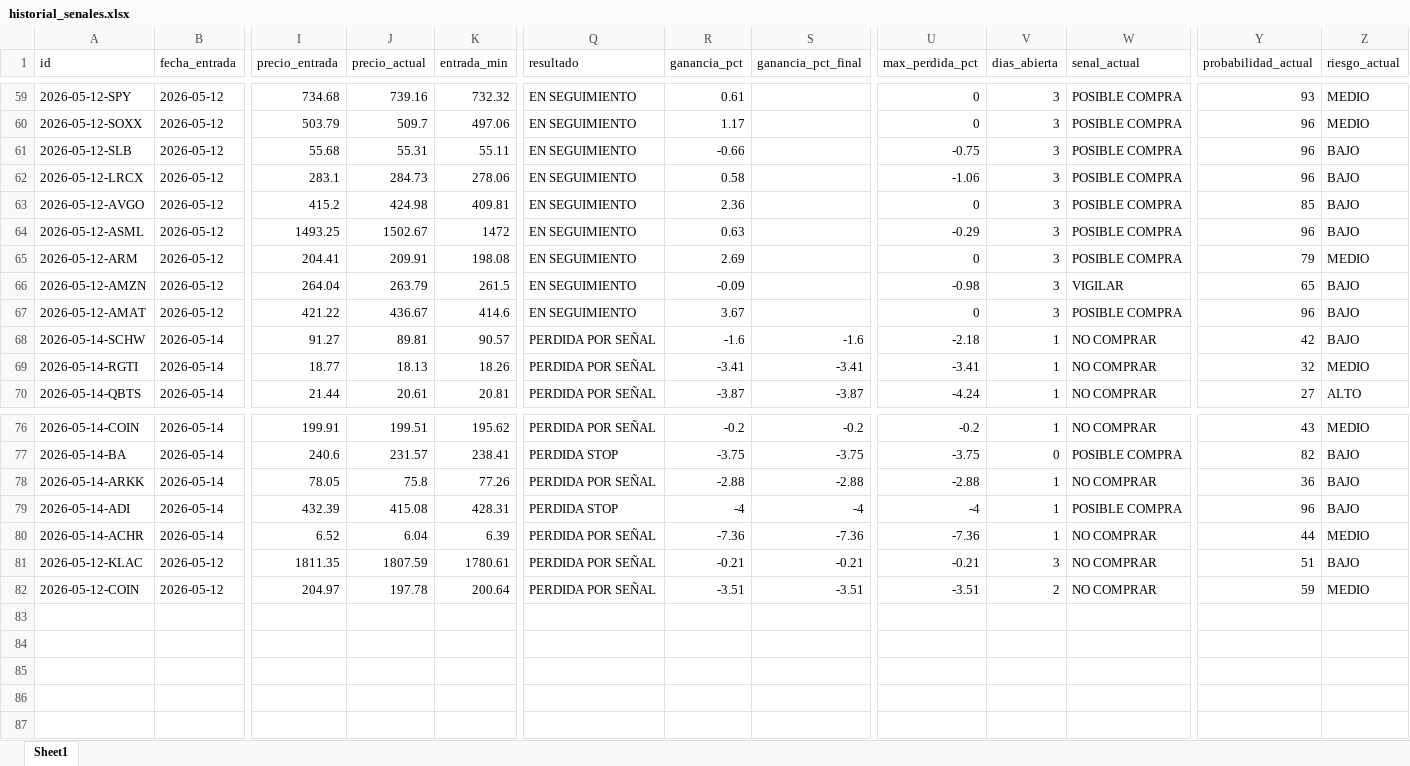
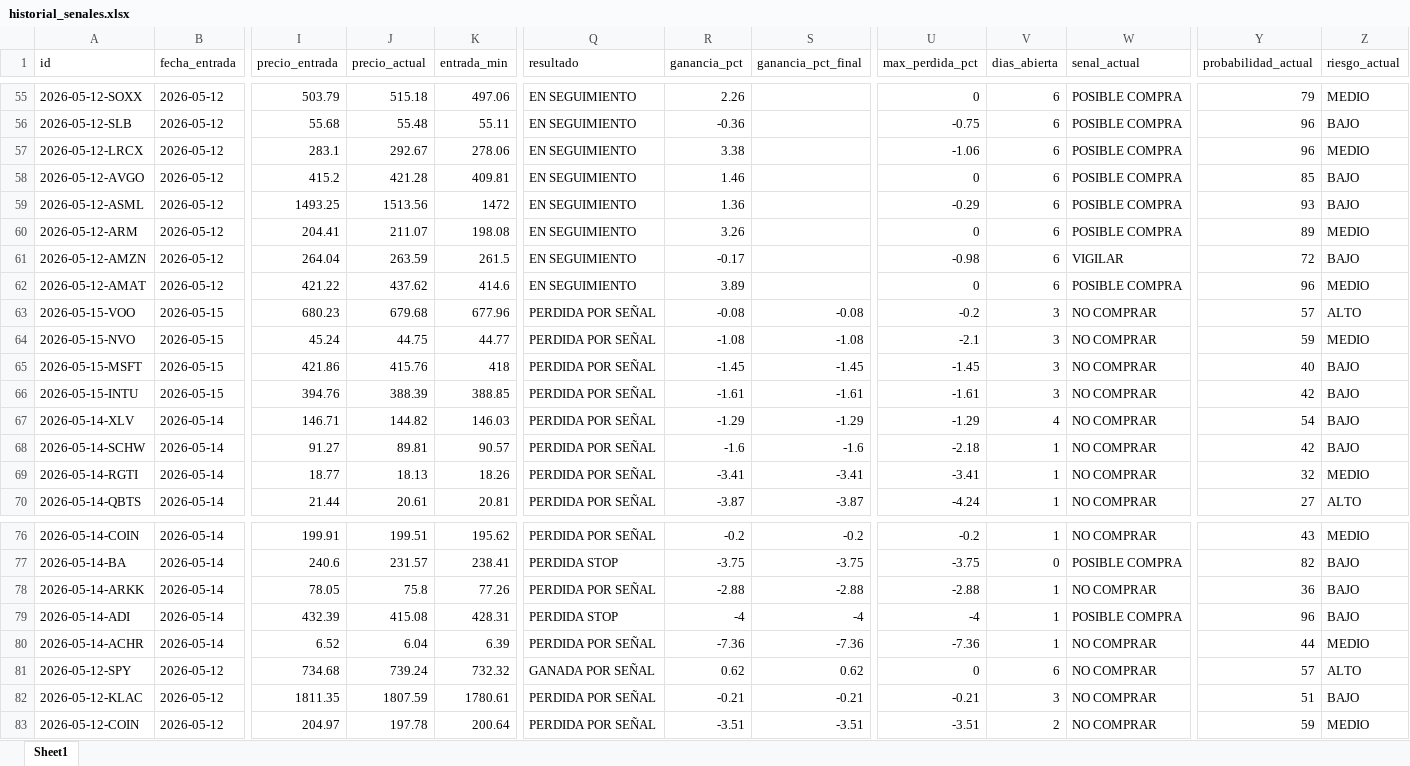
Before and after one commit to davascoj/BOT-ARQv2, an Excel workbook: historial_senales.xlsx, sheet Sheet1, drawn as a sheet; only a part is shown, gaps mark what is left out; values as stored, in another font and other column widths than the file's, no borders; removed rows and columns are numbered as before the commit, all else as after; rows hold the shown columns only; the diff covers the shown part only; the diff names each change by its address in the sheet, - before the commit and + after, or states it on an @@ line.

```diff
--- a/historial_senales.xlsx (sheet Sheet1)
+++ b/historial_senales.xlsx (sheet Sheet1)
-row 59: 2026-05-12-SPY | 2026-05-12 | 734.68 | 739.16 | 732.32 | EN SEGUIMIENTO | 0.61 |  | 0 | 3 | POSIBLE COMPRA | 93 | MEDIO
-J55 (precio_actual): 509.7
+J55 (precio_actual): 515.18
-R55 (ganancia_pct): 1.17
+R55 (ganancia_pct): 2.26
-V55:V62 (dias_abierta): 3
+V55:V62 (dias_abierta): 6
-Y55 (probabilidad_actual): 96
+Y55 (probabilidad_actual): 79
-J56 (precio_actual): 55.31
+J56 (precio_actual): 55.48
-R56 (ganancia_pct): -0.66
+R56 (ganancia_pct): -0.36
-J57 (precio_actual): 284.73
+J57 (precio_actual): 292.67
-R57 (ganancia_pct): 0.58
+R57 (ganancia_pct): 3.38
-Z57 (riesgo_actual): BAJO
+Z57 (riesgo_actual): MEDIO
-J58 (precio_actual): 424.98
+J58 (precio_actual): 421.28
-R58 (ganancia_pct): 2.36
+R58 (ganancia_pct): 1.46
-J59 (precio_actual): 1502.67
+J59 (precio_actual): 1513.56
-R59 (ganancia_pct): 0.63
+R59 (ganancia_pct): 1.36
-Y59 (probabilidad_actual): 96
+Y59 (probabilidad_actual): 93
-J60 (precio_actual): 209.91
+J60 (precio_actual): 211.07
-R60 (ganancia_pct): 2.69
+R60 (ganancia_pct): 3.26
-Y60 (probabilidad_actual): 79
+Y60 (probabilidad_actual): 89
-J61 (precio_actual): 263.79
+J61 (precio_actual): 263.59
-R61 (ganancia_pct): -0.09
+R61 (ganancia_pct): -0.17
-Y61 (probabilidad_actual): 65
+Y61 (probabilidad_actual): 72
-J62 (precio_actual): 436.67
+J62 (precio_actual): 437.62
-R62 (ganancia_pct): 3.67
+R62 (ganancia_pct): 3.89
-Z62 (riesgo_actual): BAJO
+Z62 (riesgo_actual): MEDIO
+row 63: 2026-05-15-VOO | 2026-05-15 | 680.23 | 679.68 | 677.96 | PERDIDA POR SEÑAL | -0.08 | -0.08 | -0.2 | 3 | NO COMPRAR | 57 | ALTO
+row 64: 2026-05-15-NVO | 2026-05-15 | 45.24 | 44.75 | 44.77 | PERDIDA POR SEÑAL | -1.08 | -1.08 | -2.1 | 3 | NO COMPRAR | 59 | MEDIO
+row 65: 2026-05-15-MSFT | 2026-05-15 | 421.86 | 415.76 | 418 | PERDIDA POR SEÑAL | -1.45 | -1.45 | -1.45 | 3 | NO COMPRAR | 40 | BAJO
+row 66: 2026-05-15-INTU | 2026-05-15 | 394.76 | 388.39 | 388.85 | PERDIDA POR SEÑAL | -1.61 | -1.61 | -1.61 | 3 | NO COMPRAR | 42 | BAJO
+row 67: 2026-05-14-XLV | 2026-05-14 | 146.71 | 144.82 | 146.03 | PERDIDA POR SEÑAL | -1.29 | -1.29 | -1.29 | 4 | NO COMPRAR | 54 | BAJO
+row 81: 2026-05-12-SPY | 2026-05-12 | 734.68 | 739.24 | 732.32 | GANADA POR SEÑAL | 0.62 | 0.62 | 0 | 6 | NO COMPRAR | 57 | ALTO
```
Also changed, not shown: 1 added row, 5 removed rows and 236 edited cells elsewhere in this sheet, analisis_acciones.xlsx, 2 other files.
